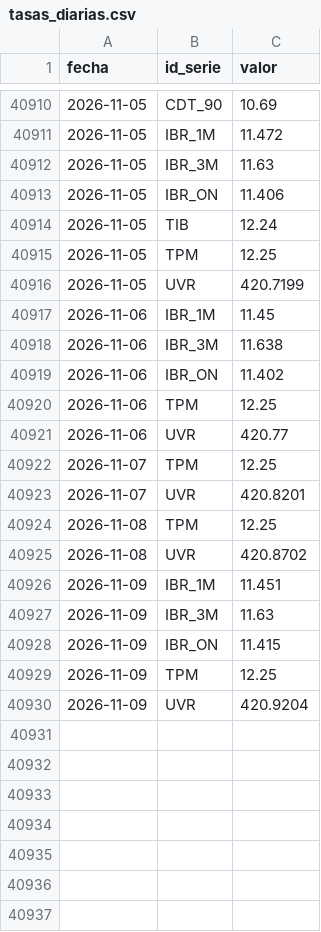
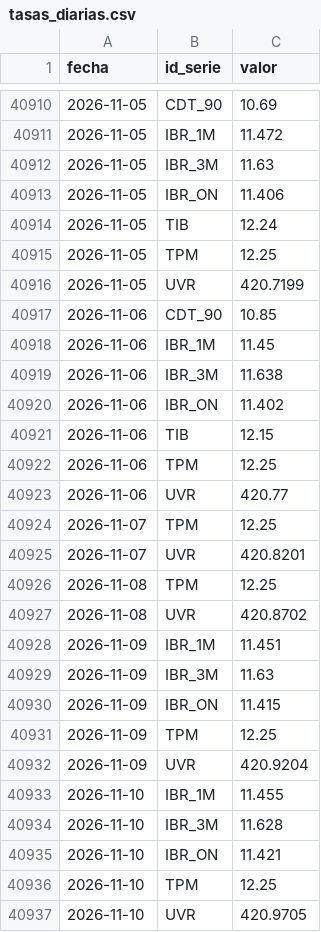
Before and after one commit to nicolasfgc/Indicadores-economia-colombiana, a CSV file: datos/tasas/tasas_diarias.csv, drawn as a sheet; only a part is shown, gaps mark what is left out; the diff names each change by its address in the sheet, - before the commit and + after, or states it on an @@ line.

```diff
--- a/datos/tasas/tasas_diarias.csv
+++ b/datos/tasas/tasas_diarias.csv
+row 40917: 2026-11-06 | CDT_90 | 10.85
+row 40921: 2026-11-06 | TIB | 12.15
+row 40933: 2026-11-10 | IBR_1M | 11.455
+row 40934: 2026-11-10 | IBR_3M | 11.628
+row 40935: 2026-11-10 | IBR_ON | 11.421
+row 40936: 2026-11-10 | TPM | 12.25
+row 40937: 2026-11-10 | UVR | 420.9705
```
Also changed, not shown: datos/tasas/trm_diaria.csv, 2 other files.
